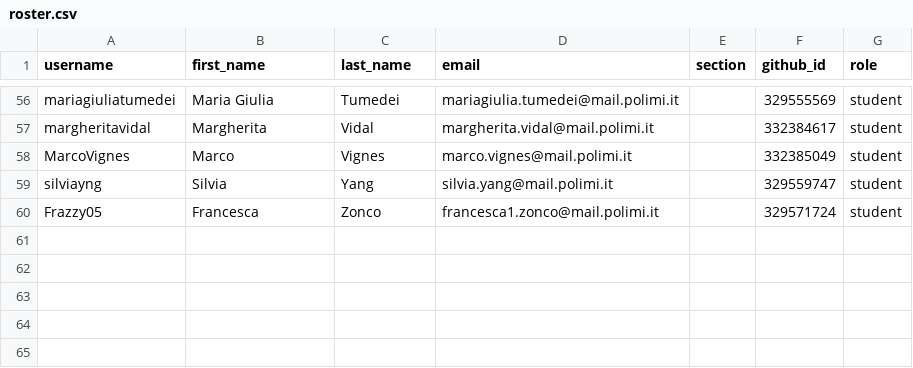
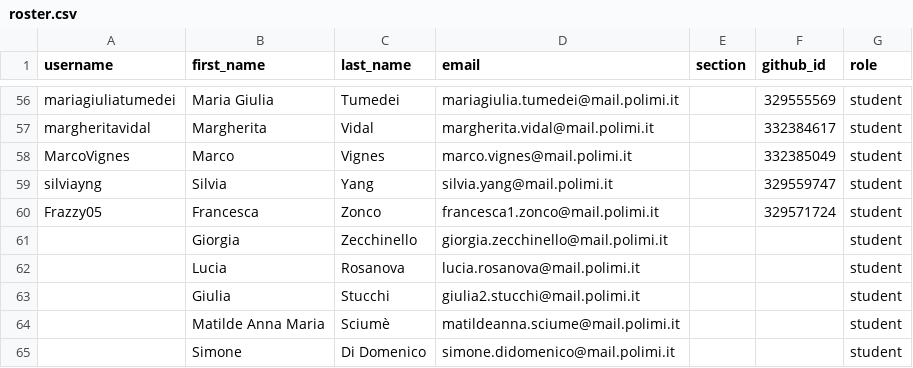
Before and after one commit to lcg-infodesign/classroom50, a CSV file: lcg-infodesign-2026-2027/roster.csv, drawn as a sheet; only a part is shown, gaps mark what is left out.

Commit message:
[Classroom 50] Add 5 invited emails to roster: lcg-infodesign-2026-2027

```diff
--- a/lcg-infodesign-2026-2027/roster.csv
+++ b/lcg-infodesign-2026-2027/roster.csv
@@ -60 +60,6 @@ silviayng,Silvia,Yang,silvia.yang@mail.polimi.it,,329559747,student
 Frazzy05,Francesca,Zonco,francesca1.zonco@mail.polimi.it,,329571724,student
+,Giorgia,Zecchinello,giorgia.zecchinello@mail.polimi.it,,,student
+,Lucia,Rosanova,lucia.rosanova@mail.polimi.it,,,student
+,Giulia,Stucchi,giulia2.stucchi@mail.polimi.it,,,student
+,Matilde Anna Maria,Sciumè,matildeanna.sciume@mail.polimi.it,,,student
+,Simone,Di Domenico,simone.didomenico@mail.polimi.it,,,student
```
